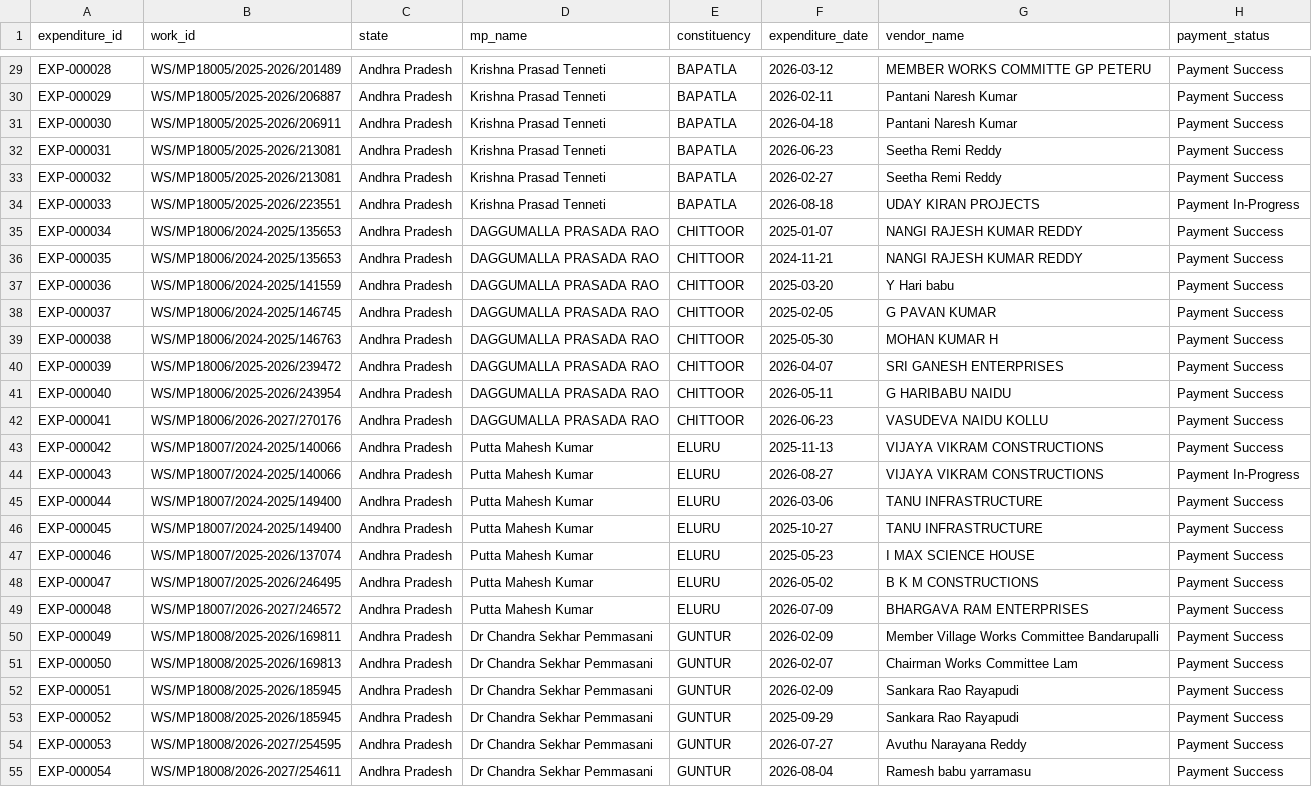
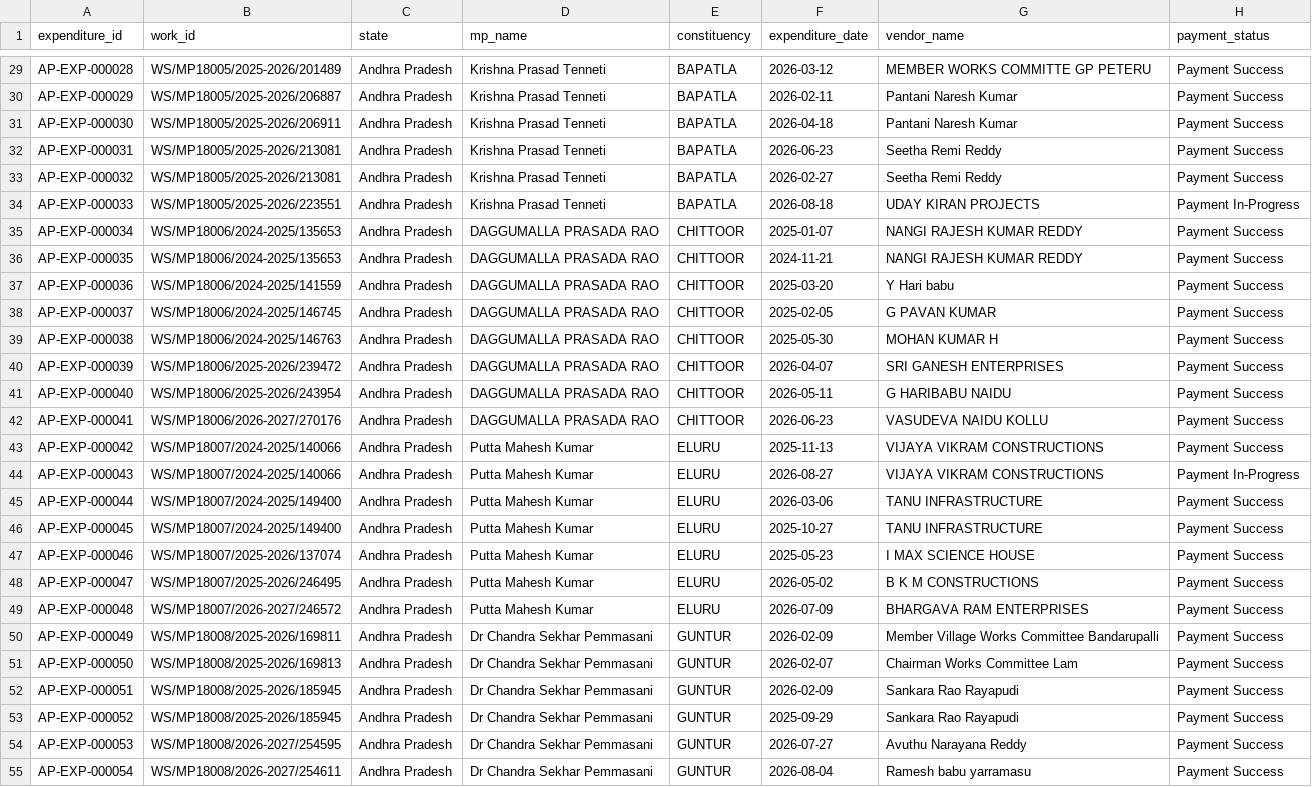
Before and after one commit to nayanj616/SIH_dataset, a CSV file: data/processed/andhra_pradesh/expenditure_transactions.csv, drawn as a sheet; only a part is shown, gaps mark what is left out; the diff covers the shown part only; the diff names each change by its address in the sheet, - before the commit and + after, or states it on an @@ line.

```diff
--- a/data/processed/andhra_pradesh/expenditure_transactions.csv
+++ b/data/processed/andhra_pradesh/expenditure_transactions.csv
-A29 (expenditure_id): EXP-000028
+A29 (expenditure_id): AP-EXP-000028
-A30 (expenditure_id): EXP-000029
+A30 (expenditure_id): AP-EXP-000029
-A31 (expenditure_id): EXP-000030
+A31 (expenditure_id): AP-EXP-000030
-A32 (expenditure_id): EXP-000031
+A32 (expenditure_id): AP-EXP-000031
-A33 (expenditure_id): EXP-000032
+A33 (expenditure_id): AP-EXP-000032
-A34 (expenditure_id): EXP-000033
+A34 (expenditure_id): AP-EXP-000033
-A35 (expenditure_id): EXP-000034
+A35 (expenditure_id): AP-EXP-000034
-A36 (expenditure_id): EXP-000035
+A36 (expenditure_id): AP-EXP-000035
-A37 (expenditure_id): EXP-000036
+A37 (expenditure_id): AP-EXP-000036
-A38 (expenditure_id): EXP-000037
+A38 (expenditure_id): AP-EXP-000037
-A39 (expenditure_id): EXP-000038
+A39 (expenditure_id): AP-EXP-000038
-A40 (expenditure_id): EXP-000039
+A40 (expenditure_id): AP-EXP-000039
-A41 (expenditure_id): EXP-000040
+A41 (expenditure_id): AP-EXP-000040
-A42 (expenditure_id): EXP-000041
+A42 (expenditure_id): AP-EXP-000041
-A43 (expenditure_id): EXP-000042
+A43 (expenditure_id): AP-EXP-000042
-A44 (expenditure_id): EXP-000043
+A44 (expenditure_id): AP-EXP-000043
-A45 (expenditure_id): EXP-000044
+A45 (expenditure_id): AP-EXP-000044
-A46 (expenditure_id): EXP-000045
+A46 (expenditure_id): AP-EXP-000045
-A47 (expenditure_id): EXP-000046
+A47 (expenditure_id): AP-EXP-000046
-A48 (expenditure_id): EXP-000047
+A48 (expenditure_id): AP-EXP-000047
-A49 (expenditure_id): EXP-000048
+A49 (expenditure_id): AP-EXP-000048
-A50 (expenditure_id): EXP-000049
+A50 (expenditure_id): AP-EXP-000049
-A51 (expenditure_id): EXP-000050
+A51 (expenditure_id): AP-EXP-000050
-A52 (expenditure_id): EXP-000051
+A52 (expenditure_id): AP-EXP-000051
-A53 (expenditure_id): EXP-000052
+A53 (expenditure_id): AP-EXP-000052
-A54 (expenditure_id): EXP-000053
+A54 (expenditure_id): AP-EXP-000053
-A55 (expenditure_id): EXP-000054
+A55 (expenditure_id): AP-EXP-000054
```
Also changed, not shown: 116 edited cells elsewhere in this file, data/processed/punjab/data_quality_report.csv, data/processed/punjab/expenditure_transactions.csv, 6 other files.
